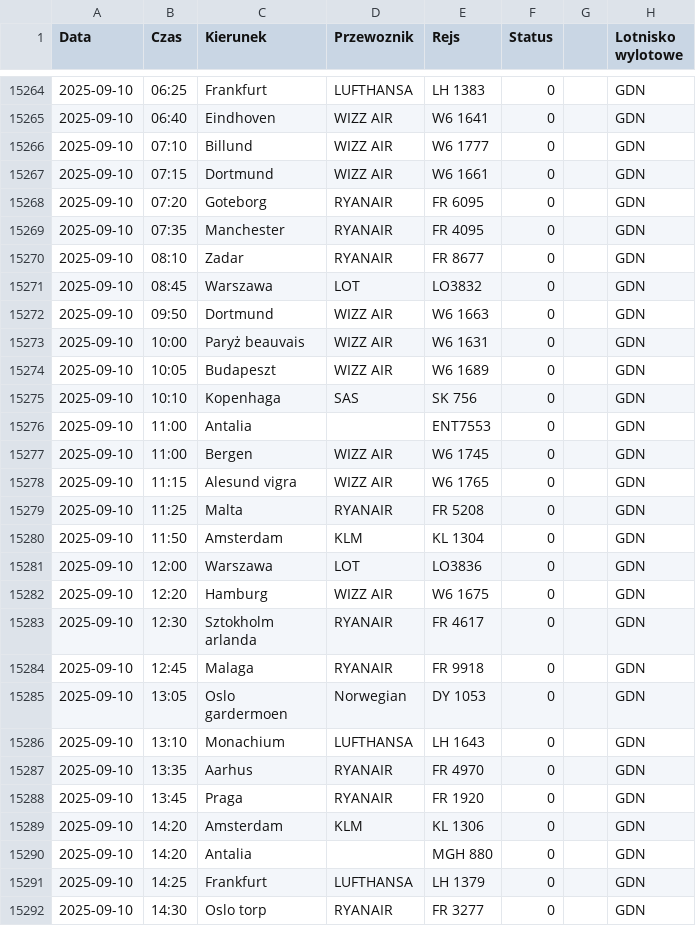
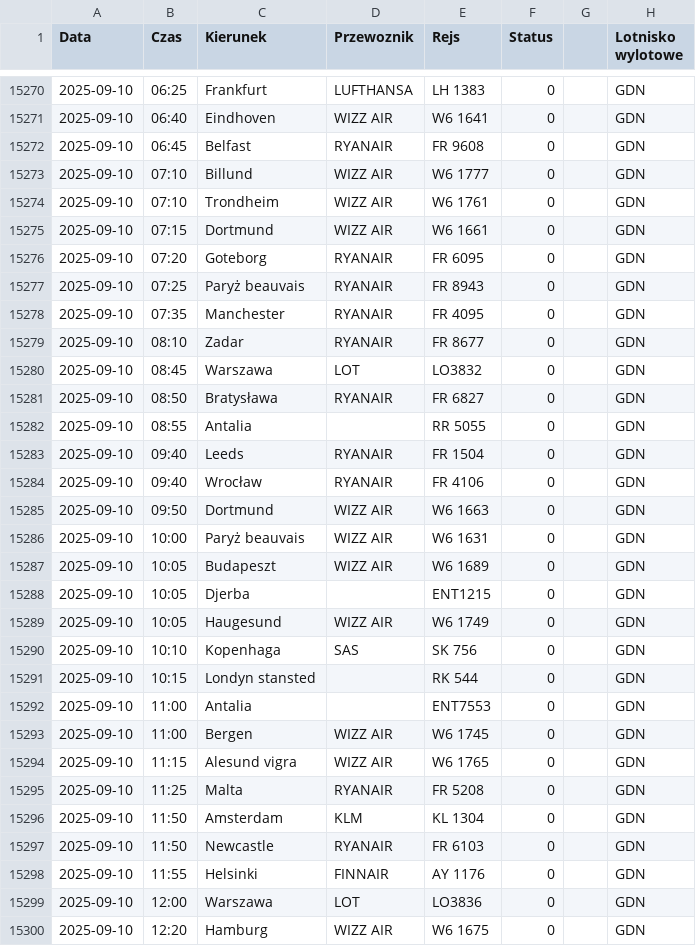
Before and after one commit to dariazielinska/departures-scraper, a CSV file: scraper/scraper_output/tabela_odlotow_GDN.csv, drawn as a sheet; only a part is shown, gaps mark what is left out; the shorter side is filled out with more unchanged rows; the diff covers the shown part only.

```diff
--- a/scraper/scraper_output/tabela_odlotow_GDN.csv
+++ b/scraper/scraper_output/tabela_odlotow_GDN.csv
@@ -15265,5 +15271,8 @@ Data;Czas;Kierunek;Przewoznik;Rejs;Status;;Lotnisko wylotowe
 2025-09-10;06:40;Eindhoven;WIZZ AIR;W6 1641;0;;"GDN"
+2025-09-10;06:45;Belfast;RYANAIR;FR 9608;0;;"GDN"
 2025-09-10;07:10;Billund;WIZZ AIR;W6 1777;0;;"GDN"
+2025-09-10;07:10;Trondheim;WIZZ AIR;W6 1761;0;;"GDN"
 2025-09-10;07:15;Dortmund;WIZZ AIR;W6 1661;0;;"GDN"
 2025-09-10;07:20;Goteborg;RYANAIR;FR 6095;0;;"GDN"
+2025-09-10;07:25;Paryż beauvais;RYANAIR;FR 8943;0;;"GDN"
 2025-09-10;07:35;Manchester;RYANAIR;FR 4095;0;;"GDN"
@@ -15271,2 +15280,6 @@ Data;Czas;Kierunek;Przewoznik;Rejs;Status;;Lotnisko wylotowe
 2025-09-10;08:45;Warszawa;LOT;LO3832;0;;"GDN"
+2025-09-10;08:50;Bratysława;RYANAIR;FR 6827;0;;"GDN"
+2025-09-10;08:55;Antalia;;RR 5055;0;;"GDN"
+2025-09-10;09:40;Leeds;RYANAIR;FR 1504;0;;"GDN"
+2025-09-10;09:40;Wrocław;RYANAIR;FR 4106;0;;"GDN"
 2025-09-10;09:50;Dortmund;WIZZ AIR;W6 1663;0;;"GDN"
@@ -15274,3 +15287,6 @@ Data;Czas;Kierunek;Przewoznik;Rejs;Status;;Lotnisko wylotowe
 2025-09-10;10:05;Budapeszt;WIZZ AIR;W6 1689;0;;"GDN"
+2025-09-10;10:05;Djerba;;ENT1215;0;;"GDN"
+2025-09-10;10:05;Haugesund;WIZZ AIR;W6 1749;0;;"GDN"
 2025-09-10;10:10;Kopenhaga;SAS;SK 756;0;;"GDN"
+2025-09-10;10:15;Londyn stansted;;RK 544;0;;"GDN"
 2025-09-10;11:00;Antalia;;ENT7553;0;;"GDN"
@@ -15280,2 +15296,4 @@ Data;Czas;Kierunek;Przewoznik;Rejs;Status;;Lotnisko wylotowe
 2025-09-10;11:50;Amsterdam;KLM;KL 1304;0;;"GDN"
+2025-09-10;11:50;Newcastle;RYANAIR;FR 6103;0;;"GDN"
+2025-09-10;11:55;Helsinki;FINNAIR;AY 1176;0;;"GDN"
 2025-09-10;12:00;Warszawa;LOT;LO3836;0;;"GDN"
```
Also changed, not shown: 13 added rows elsewhere in this file, scraper/scraper_output/tabela_odlotow_POZ.csv, scraper/scraper_output/tabela_odlotow_SSZ.csv, 2 other files.
